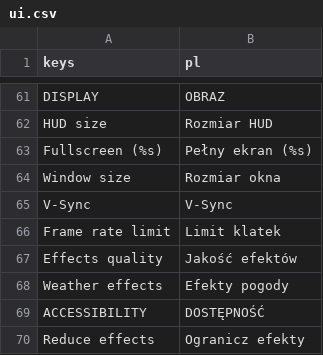
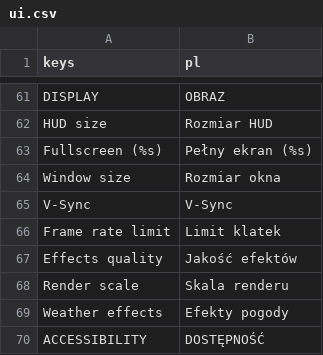
Before and after one commit to ssiwm/gameon, a CSV file: prototype/translations/ui.csv, drawn as a sheet; only a part is shown, gaps mark what is left out; the shorter side is filled out with more unchanged rows; the diff names each change by its address in the sheet, - before the commit and + after, or states it on an @@ line.

```diff
--- a/prototype/translations/ui.csv
+++ b/prototype/translations/ui.csv
+row 68: Render scale | Skala renderu
```
Also changed, not shown: 36 other files.
